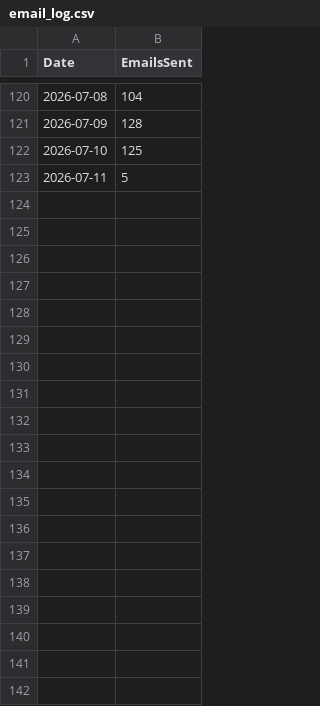
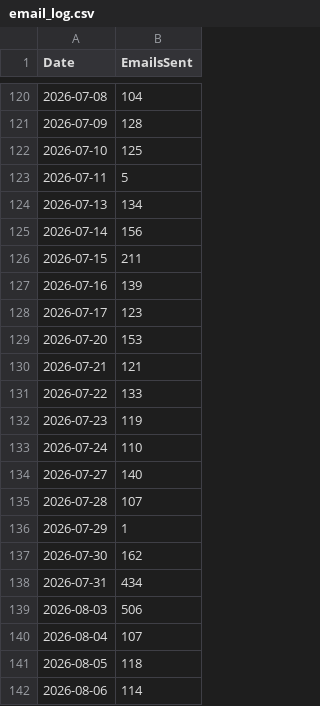
Before and after one commit to chiragK786/Job, a CSV file: email_log.csv, drawn as a sheet; only a part is shown, gaps mark what is left out; the diff covers the shown part only.

```diff
--- a/email_log.csv
+++ b/email_log.csv
@@ -123 +123,20 @@ Date,EmailsSent
 2026-07-11,5
+2026-07-13,134
+2026-07-14,156
+2026-07-15,211
+2026-07-16,139
+2026-07-17,123
+2026-07-20,153
+2026-07-21,121
+2026-07-22,133
+2026-07-23,119
+2026-07-24,110
+2026-07-27,140
+2026-07-28,107
+2026-07-29,1
+2026-07-30,162
+2026-07-31,434
+2026-08-03,506
+2026-08-04,107
+2026-08-05,118
+2026-08-06,114
```
Also changed, not shown: 15 added rows elsewhere in this file, email_log_k.csv, email_log_s.csv, 42 other files.
